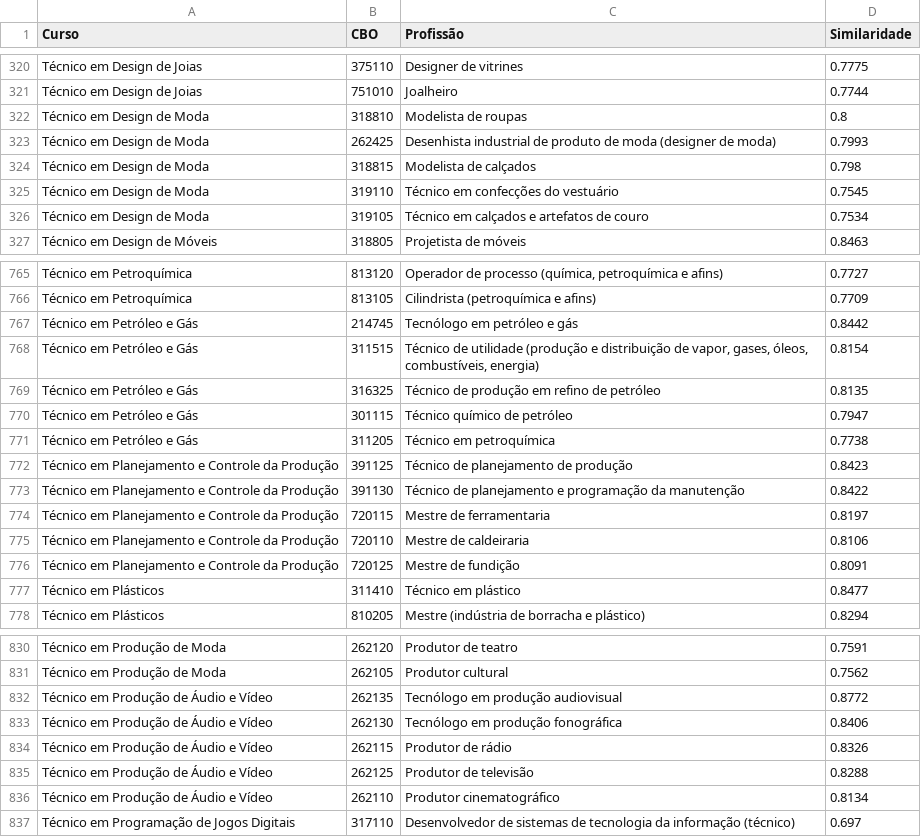
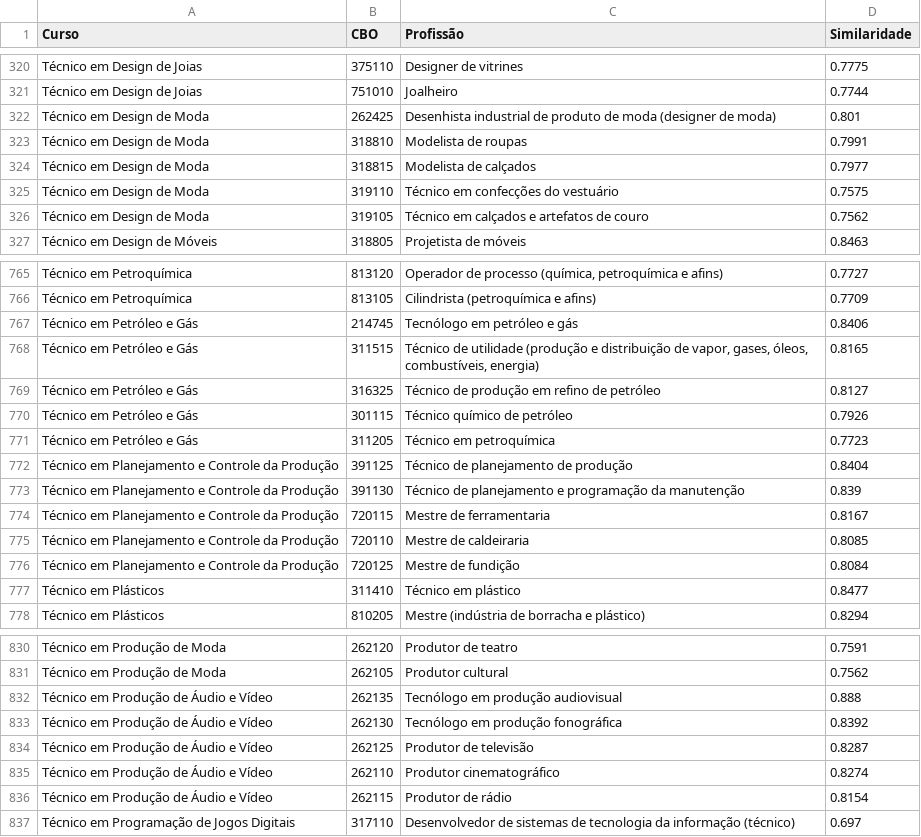
Before and after one commit to infocbra/tcc-tsi-analise-semantica, a CSV file: BERT/resultado_correlacao1.csv, drawn as a sheet; only a part is shown, gaps mark what is left out; the diff covers the shown part only.

```diff
--- a/BERT/resultado_correlacao1.csv
+++ b/BERT/resultado_correlacao1.csv
@@ -321,7 +321,7 @@ Técnico em Design de Joias;375110;Designer de vitrines;0.7775
 Técnico em Design de Joias;751010;Joalheiro;0.7744
-Técnico em Design de Moda;318810;Modelista de roupas;0.8
-Técnico em Design de Moda;262425;Desenhista industrial de produto de moda (designer de moda);0.7993
-Técnico em Design de Moda;318815;Modelista de calçados;0.798
-Técnico em Design de Moda;319110;Técnico em confecções do vestuário;0.7545
-Técnico em Design de Moda;319105;Técnico em calçados e artefatos de couro;0.7534
+Técnico em Design de Moda;262425;Desenhista industrial de produto de moda (designer de moda);0.801
+Técnico em Design de Moda;318810;Modelista de roupas;0.7991
+Técnico em Design de Moda;318815;Modelista de calçados;0.7977
+Técnico em Design de Moda;319110;Técnico em confecções do vestuário;0.7575
+Técnico em Design de Moda;319105;Técnico em calçados e artefatos de couro;0.7562
 Técnico em Design de Móveis;318805;Projetista de móveis;0.8463
@@ -766,12 +766,12 @@ Técnico em Petroquímica;813120;Operador de processo (química, petroquímica e
 Técnico em Petroquímica;813105;Cilindrista (petroquímica e afins);0.7709
-Técnico em Petróleo e Gás;214745;Tecnólogo em petróleo e gás;0.8442
-Técnico em Petróleo e Gás;311515;Técnico de utilidade (produção e distribuição de vapor, gases, óleos, combustíveis, energia);0.8154
-Técnico em Petróleo e Gás;316325;Técnico de produção em refino de petróleo;0.8135
-Técnico em Petróleo e Gás;301115;Técnico químico de petróleo;0.7947
-Técnico em Petróleo e Gás;311205;Técnico em petroquímica;0.7738
-Técnico em Planejamento e Controle da Produção;391125;Técnico de planejamento de produção;0.8423
-Técnico em Planejamento e Controle da Produção;391130;Técnico de planejamento e programação da manutenção;0.8422
-Técnico em Planejamento e Controle da Produção;720115;Mestre de ferramentaria;0.8197
-Técnico em Planejamento e Controle da Produção;720110;Mestre de caldeiraria;0.8106
-Técnico em Planejamento e Controle da Produção;720125;Mestre de fundição;0.8091
+Técnico em Petróleo e Gás;214745;Tecnólogo em petróleo e gás;0.8406
+Técnico em Petróleo e Gás;311515;Técnico de utilidade (produção e distribuição de vapor, gases, óleos, combustíveis, energia);0.8165
+Técnico em Petróleo e Gás;316325;Técnico de produção em refino de petróleo;0.8127
+Técnico em Petróleo e Gás;301115;Técnico químico de petróleo;0.7926
+Técnico em Petróleo e Gás;311205;Técnico em petroquímica;0.7723
+Técnico em Planejamento e Controle da Produção;391125;Técnico de planejamento de produção;0.8404
+Técnico em Planejamento e Controle da Produção;391130;Técnico de planejamento e programação da manutenção;0.839
+Técnico em Planejamento e Controle da Produção;720115;Mestre de ferramentaria;0.8167
+Técnico em Planejamento e Controle da Produção;720110;Mestre de caldeiraria;0.8085
+Técnico em Planejamento e Controle da Produção;720125;Mestre de fundição;0.8084
 Técnico em Plásticos;311410;Técnico em plástico;0.8477
@@ -831,7 +831,7 @@ Técnico em Produção de Moda;262120;Produtor de teatro;0.7591
 Técnico em Produção de Moda;262105;Produtor cultural;0.7562
-Técnico em Produção de Áudio e Vídeo;262135;Tecnólogo em produção audiovisual;0.8772
-Técnico em Produção de Áudio e Vídeo;262130;Tecnólogo em produção fonográfica;0.8406
-Técnico em Produção de Áudio e Vídeo;262115;Produtor de rádio;0.8326
-Técnico em Produção de Áudio e Vídeo;262125;Produtor de televisão;0.8288
-Técnico em Produção de Áudio e Vídeo;262110;Produtor cinematográfico;0.8134
+Técnico em Produção de Áudio e Vídeo;262135;Tecnólogo em produção audiovisual;0.888
+Técnico em Produção de Áudio e Vídeo;262130;Tecnólogo em produção fonográfica;0.8392
+Técnico em Produção de Áudio e Vídeo;262125;Produtor de televisão;0.8287
+Técnico em Produção de Áudio e Vídeo;262110;Produtor cinematográfico;0.8274
+Técnico em Produção de Áudio e Vídeo;262115;Produtor de rádio;0.8154
 Técnico em Programação de Jogos Digitais;317110;Desenvolvedor de sistemas de tecnologia da informação (técnico);0.697
```
Also changed, not shown: 4 added rows, 4 removed rows and 79 edited cells elsewhere in this file, 38 other files.
